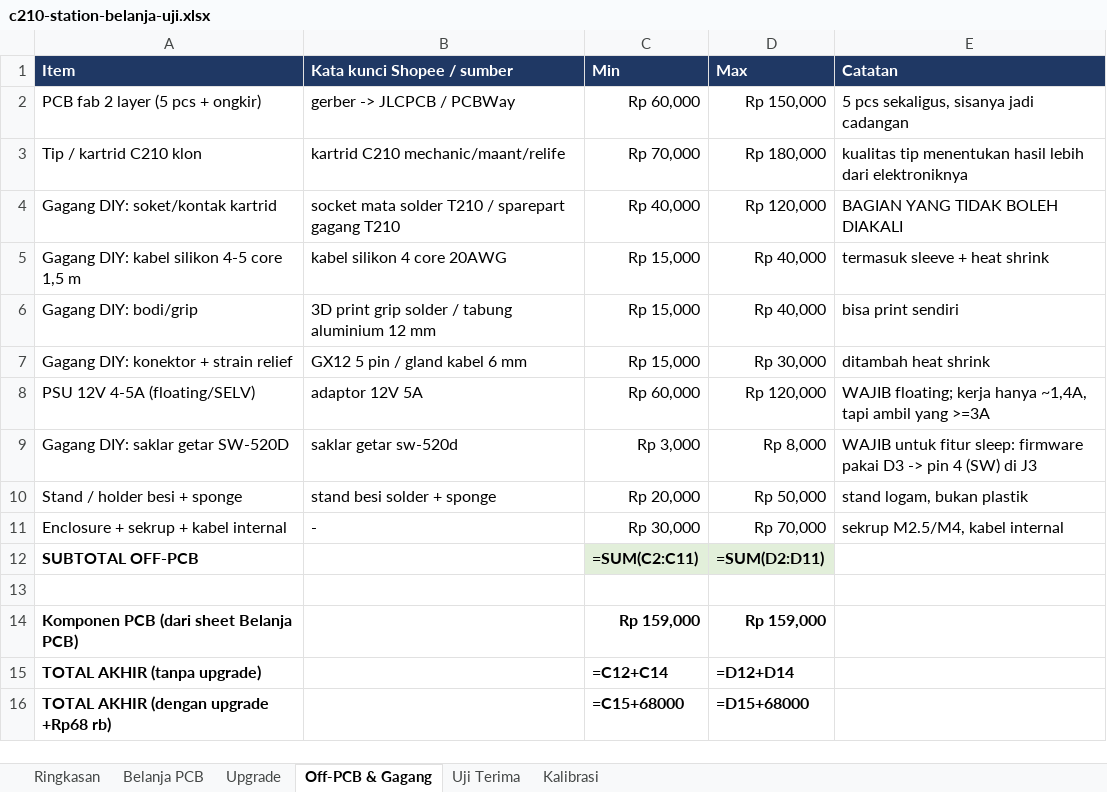
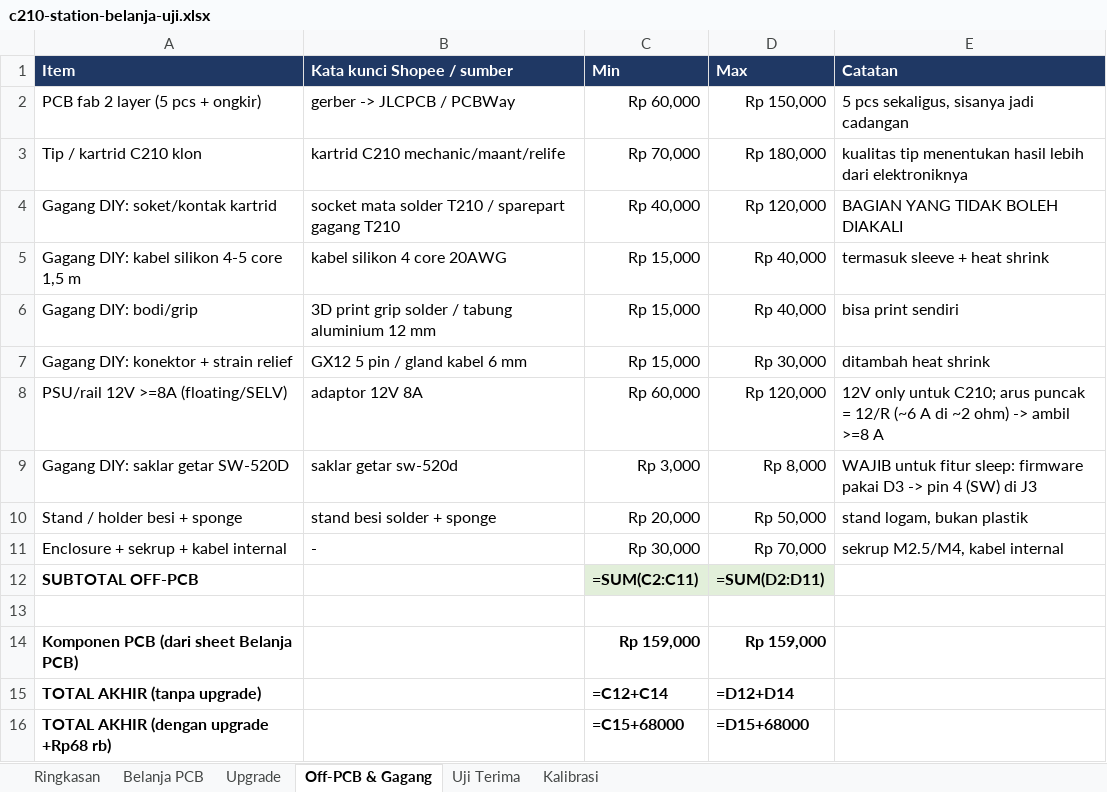
Before and after one commit to mift2609/c210-diy-station-bom, an Excel workbook: c210-station-belanja-uji.xlsx, sheet Off-PCB & Gagang, drawn as a sheet; values as stored, in another font and other column widths than the file's, no borders; formulas without a stored value are shown as written; the diff names each change by its address in the sheet, - before the commit and + after, or states it on an @@ line.

Commit message:
Tambah varian gantian gagang + dual rail (C210 12V / T12 24V), koreksi angka sekring & PSU

```diff
--- a/c210-station-belanja-uji.xlsx (sheet Off-PCB & Gagang)
+++ b/c210-station-belanja-uji.xlsx (sheet Off-PCB & Gagang)
-A8 (Item): PSU 12V 4-5A (floating/SELV)
+A8 (Item): PSU/rail 12V >=8A (floating/SELV)
-B8 (Kata kunci Shopee / sumber): adaptor 12V 5A
+B8 (Kata kunci Shopee / sumber): adaptor 12V 8A
-E8 (Catatan): WAJIB floating; kerja hanya ~1,4A, tapi ambil yang >=3A
+E8 (Catatan): 12V only untuk C210; arus puncak = 12/R (~6 A di ~2 ohm) -> ambil >=8 A
```
Also changed, not shown: sheet Upgrade, sheet Belanja PCB, 10 other files.
